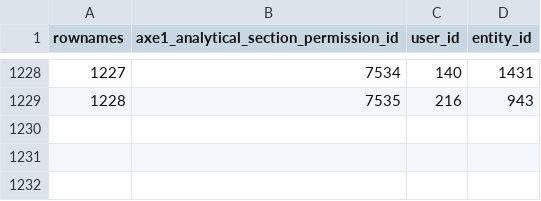
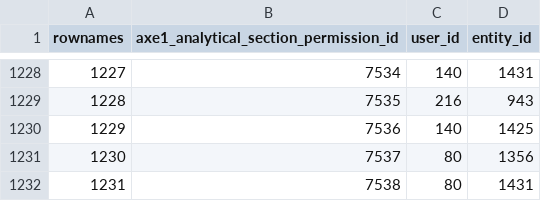
Before and after one commit to s-balandine/typology-dump, a CSV file: data/axe1_analytical_section_permissions.csv, drawn as a sheet; only a part is shown, gaps mark what is left out; the diff names each change by its address in the sheet, - before the commit and + after, or states it on an @@ line.

```diff
--- a/data/axe1_analytical_section_permissions.csv
+++ b/data/axe1_analytical_section_permissions.csv
+row 1230: 1229 | 7536 | 140 | 1425
+row 1231: 1230 | 7537 | 80 | 1356
+row 1232: 1231 | 7538 | 80 | 1431
```
Also changed, not shown: data/d2session_history.csv, data/decisions.csv, 6 other files.
